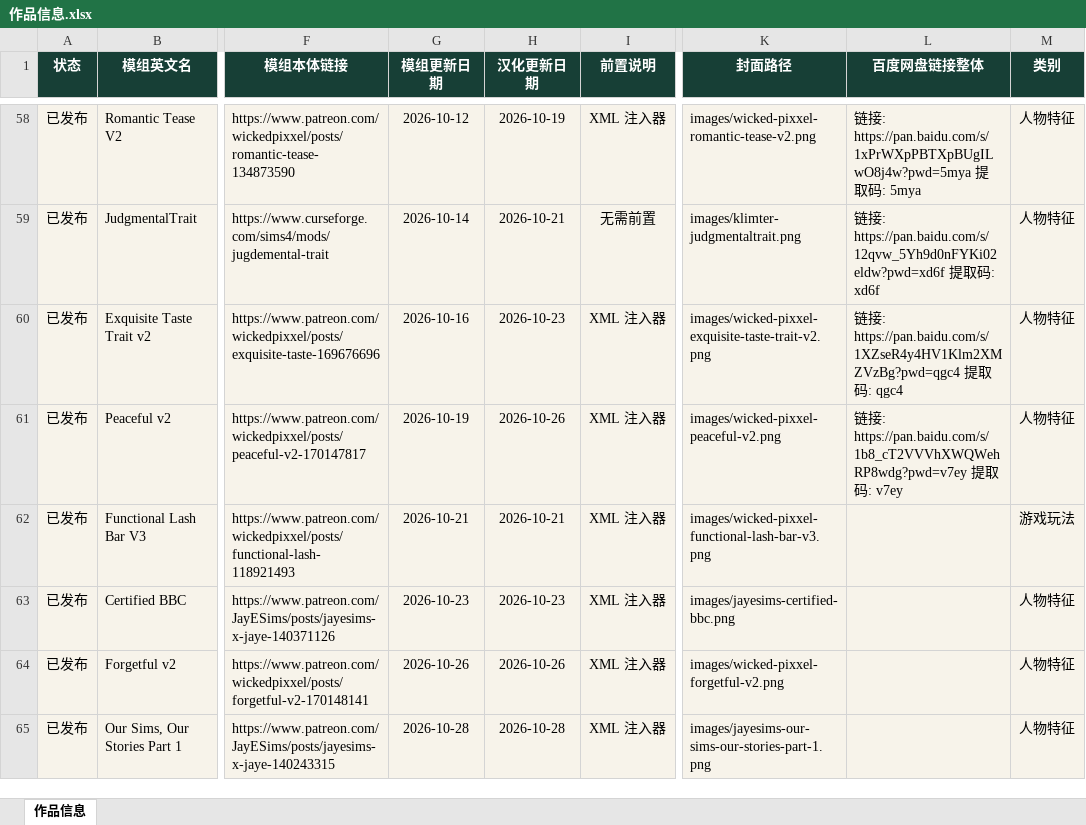
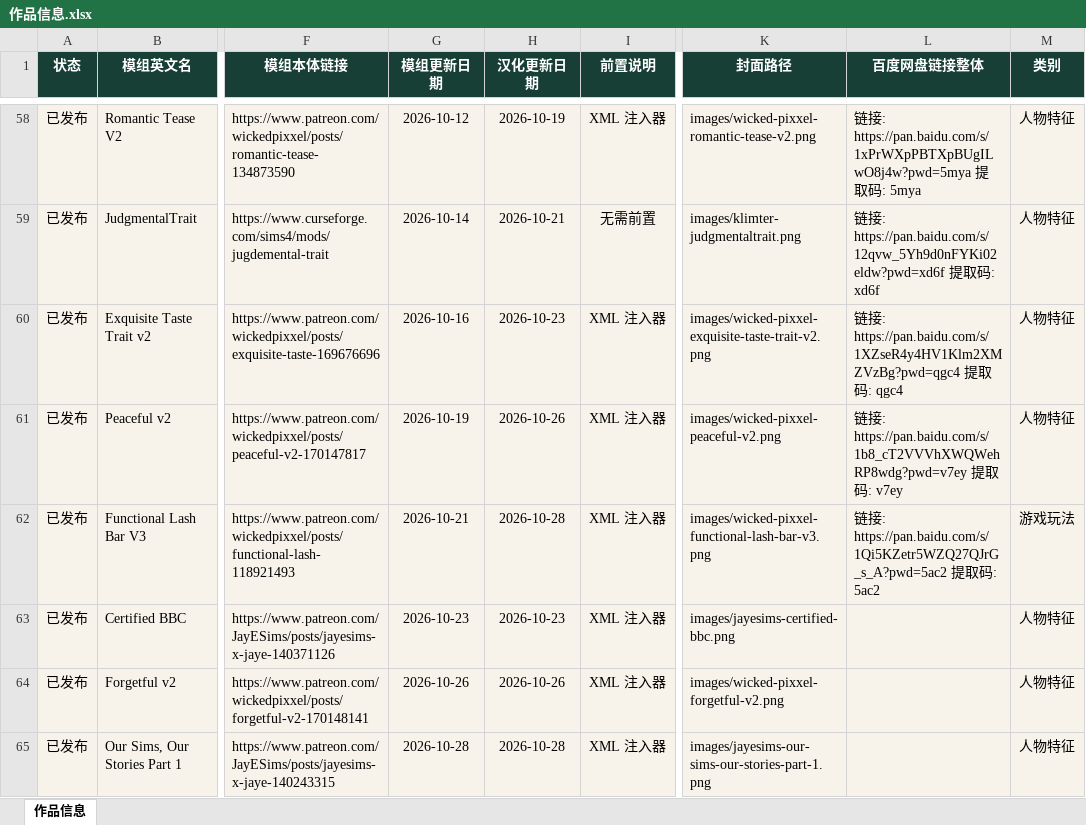
Before and after one commit to niuai-ui/qiuqiu-portfolio, an Excel workbook: 作品信息.xlsx, sheet 作品信息, drawn as a sheet; only a part is shown, gaps mark what is left out; values as stored, in another font and other column widths than the file's, no borders; table styles not drawn; the diff names each change by its address in the sheet, - before the commit and + after, or states it on an @@ line.

Commit message:
功能性睫毛吧: 补百度网盘链接, 汉化更新日期 2026-10-28

```diff
--- a/作品信息.xlsx (sheet 作品信息)
+++ b/作品信息.xlsx (sheet 作品信息)
-H62 (汉化更新日期): 2026-10-21
+H62 (汉化更新日期): 2026-10-28
-L62 (百度网盘链接整体): (empty)
+L62 (百度网盘链接整体): 链接: https://pan.baidu.com/s/1Qi5KZetr5WZQ27QJrG_s_A?pwd=5ac2 提取码: 5ac2
```
